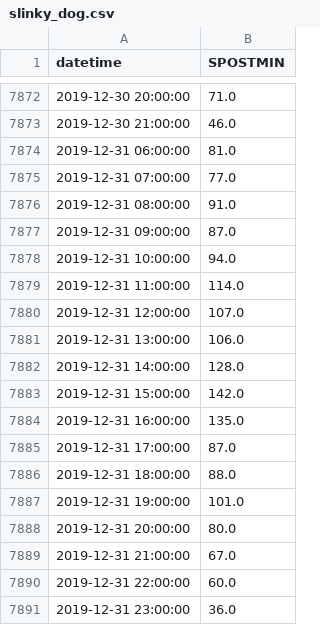
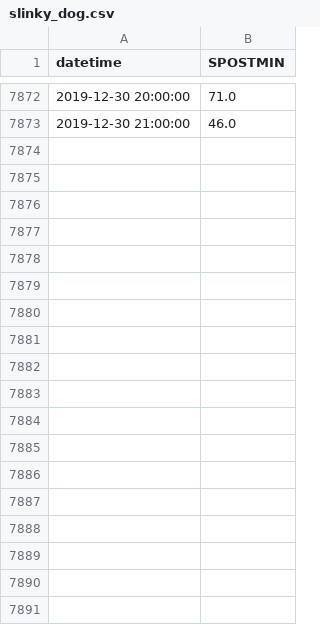
Before and after one commit to clinthoke/Capstone, a CSV file: hourly_data/slinky_dog.csv, drawn as a sheet; only a part is shown, gaps mark what is left out; the diff names each change by its address in the sheet, - before the commit and + after, or states it on an @@ line.

```diff
--- a/hourly_data/slinky_dog.csv
+++ b/hourly_data/slinky_dog.csv
-row 7874: 2019-12-31 06:00:00 | 81.0
-row 7875: 2019-12-31 07:00:00 | 77.0
-row 7876: 2019-12-31 08:00:00 | 91.0
-row 7877: 2019-12-31 09:00:00 | 87.0
-row 7878: 2019-12-31 10:00:00 | 94.0
-row 7879: 2019-12-31 11:00:00 | 114.0
-row 7880: 2019-12-31 12:00:00 | 107.0
-row 7881: 2019-12-31 13:00:00 | 106.0
-row 7882: 2019-12-31 14:00:00 | 128.0
-row 7883: 2019-12-31 15:00:00 | 142.0
-row 7884: 2019-12-31 16:00:00 | 135.0
-row 7885: 2019-12-31 17:00:00 | 87.0
-row 7886: 2019-12-31 18:00:00 | 88.0
-row 7887: 2019-12-31 19:00:00 | 101.0
-row 7888: 2019-12-31 20:00:00 | 80.0
-row 7889: 2019-12-31 21:00:00 | 67.0
-row 7890: 2019-12-31 22:00:00 | 60.0
-row 7891: 2019-12-31 23:00:00 | 36.0
```
Also changed, not shown: attractions/attractions_e.csv, hourly_data/7_dwarfs_train.csv, 46 other files.
